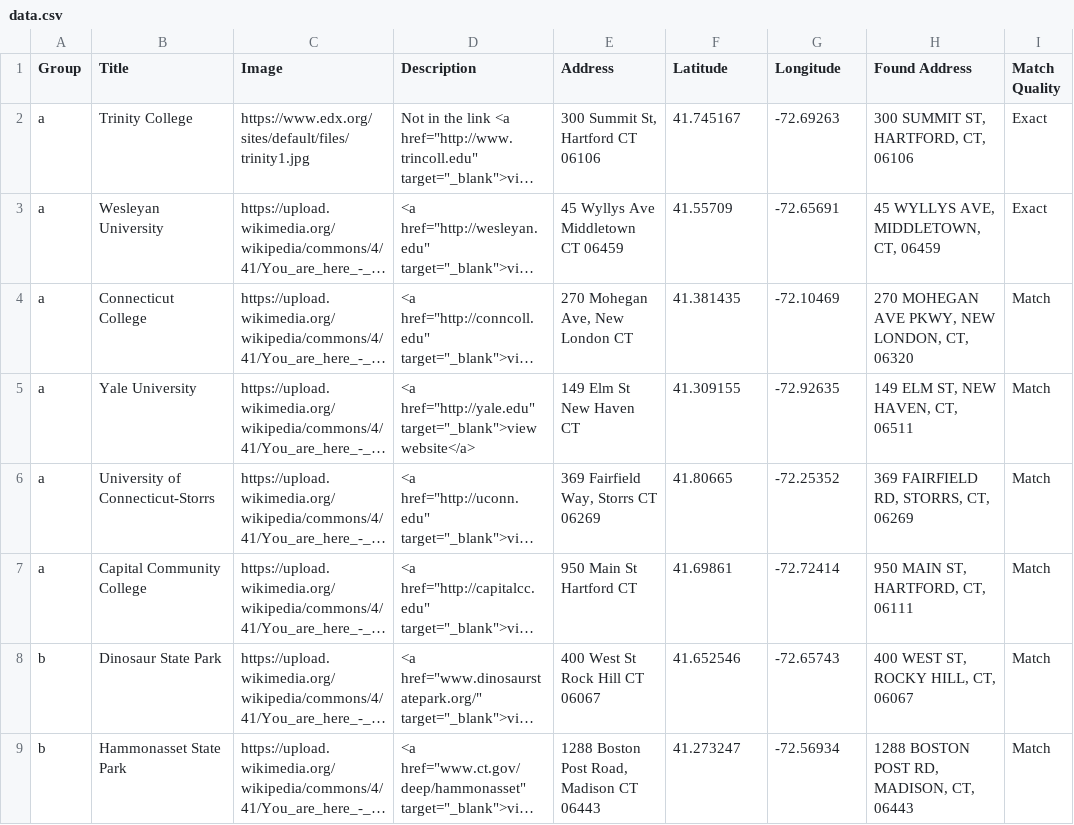
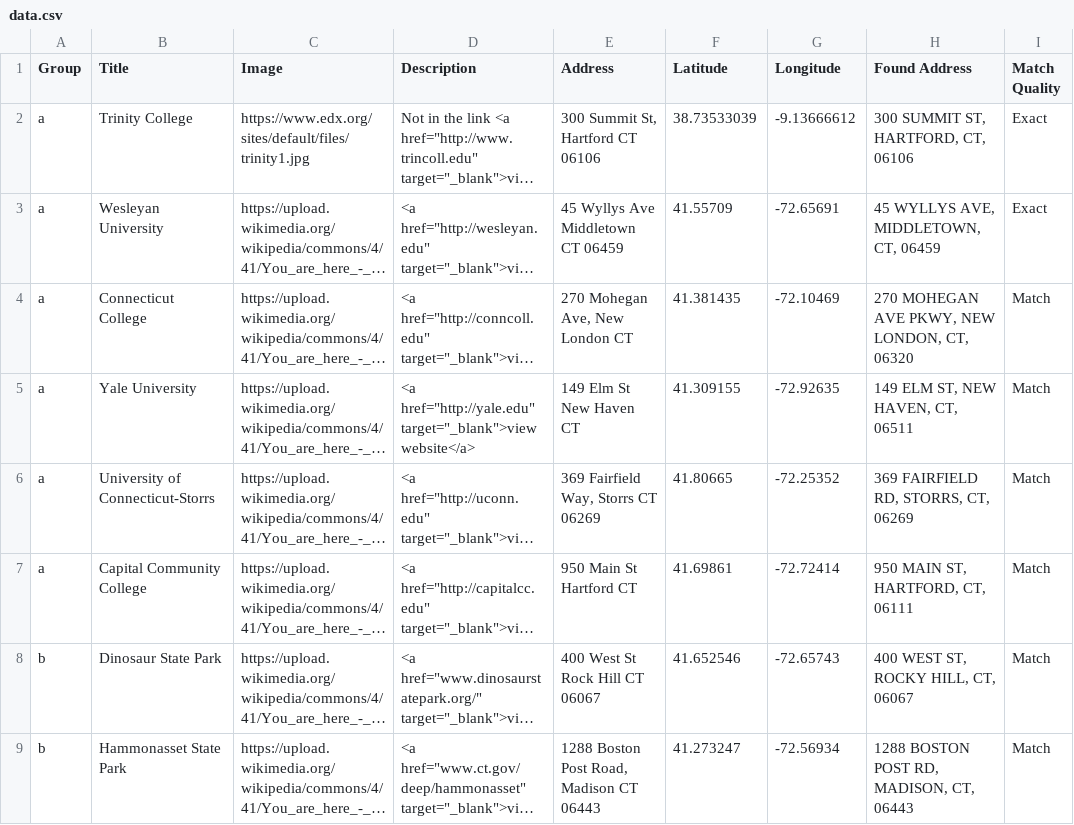
Before and after one commit to joanacspinto/leaflet-map-csv, a CSV file: data.csv, drawn as a sheet; only a part is shown; long unchanged cells end in …; the diff names each change by its address in the sheet, - before the commit and + after, or states it on an @@ line.

Commit message:
Update data.csv

```diff
--- a/data.csv
+++ b/data.csv
-F2 (Latitude): 41.745167
+F2 (Latitude): 38.73533039
-G2 (Longitude): -72.69263
+G2 (Longitude): -9.13666612
```
